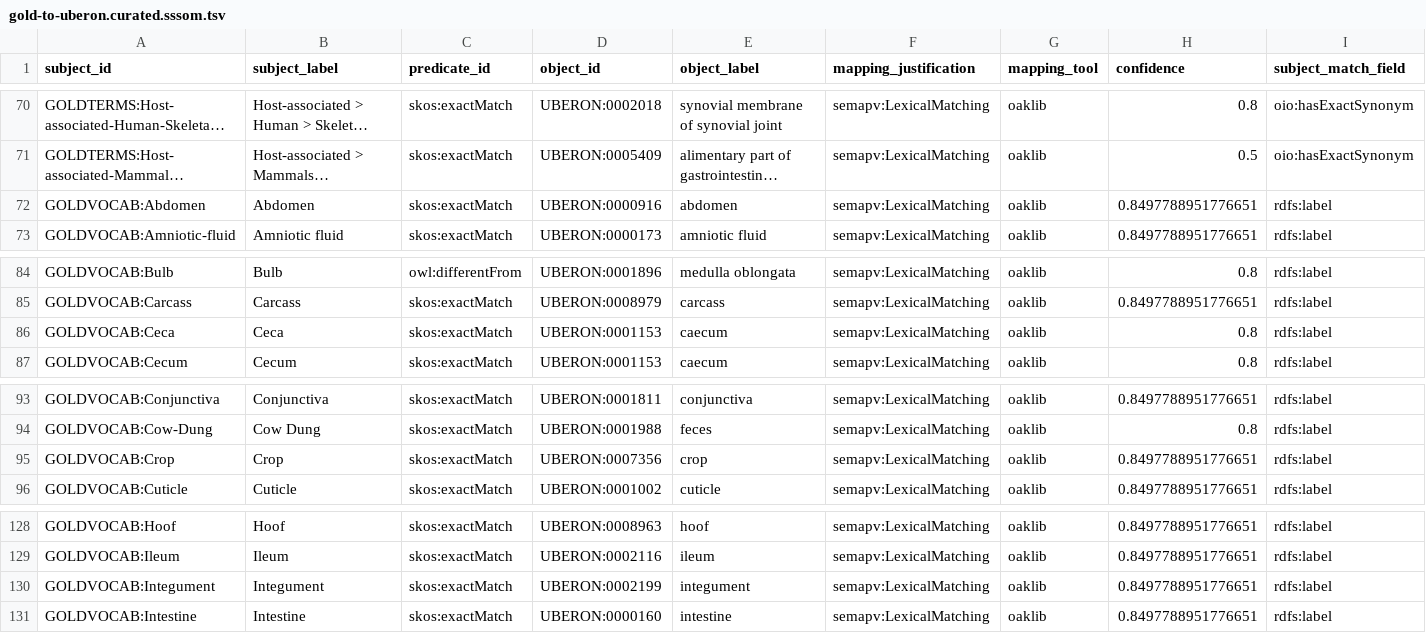
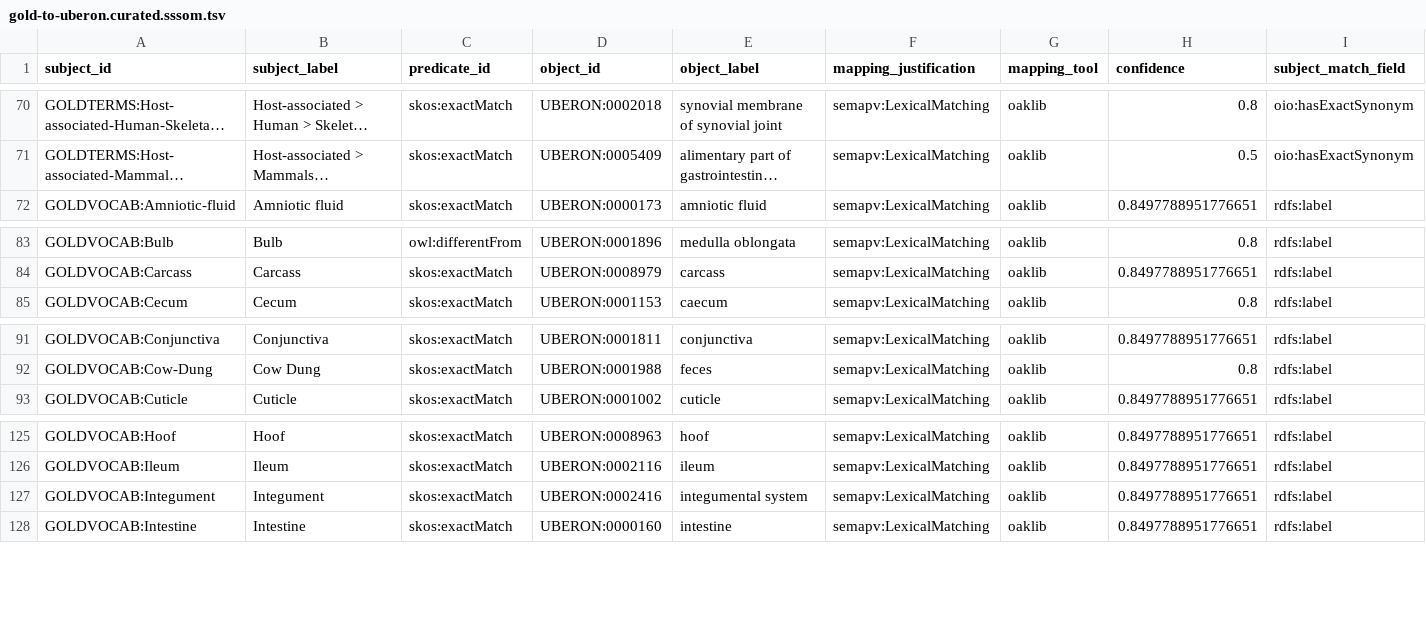
Before and after one commit to cmungall/gold-ontology, a TSV file: mappings/gold-to-uberon.curated.sssom.tsv, drawn as a sheet; only a part is shown, gaps mark what is left out; long unchanged cells end in …; removed rows and columns are numbered as before the commit, all else as after; rows hold the shown columns only; the diff names each change by its address in the sheet, - before the commit and + after, or states it on an @@ line.

```diff
--- a/mappings/gold-to-uberon.curated.sssom.tsv
+++ b/mappings/gold-to-uberon.curated.sssom.tsv
-row 72: GOLDVOCAB:Abdomen | Abdomen | skos:exactMatch | UBERON:0000916 | abdomen | semapv:LexicalMatching | oaklib | 0.8497788951776651 | rdfs:label
-row 86: GOLDVOCAB:Ceca | Ceca | skos:exactMatch | UBERON:0001153 | caecum | semapv:LexicalMatching | oaklib | 0.8 | rdfs:label
-row 95: GOLDVOCAB:Crop | Crop | skos:exactMatch | UBERON:0007356 | crop | semapv:LexicalMatching | oaklib | 0.8497788951776651 | rdfs:label
-D127 (object_id): UBERON:0002199
+D127 (object_id): UBERON:0002416
-E127 (object_label): integument
+E127 (object_label): integumental system
```
Also changed, not shown: gold_definitions.csv, mappings/gold-to-envo.curated.sssom.tsv, 16 other files.
